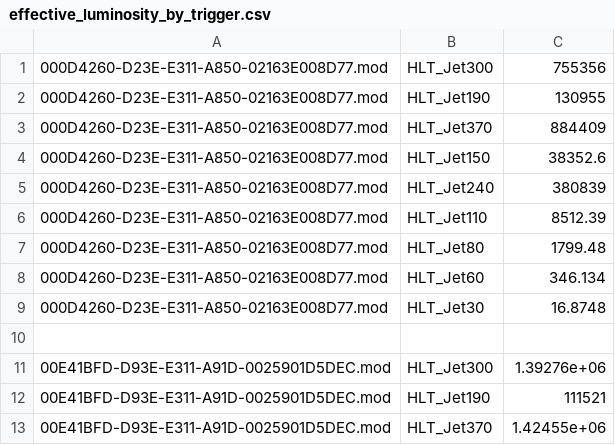
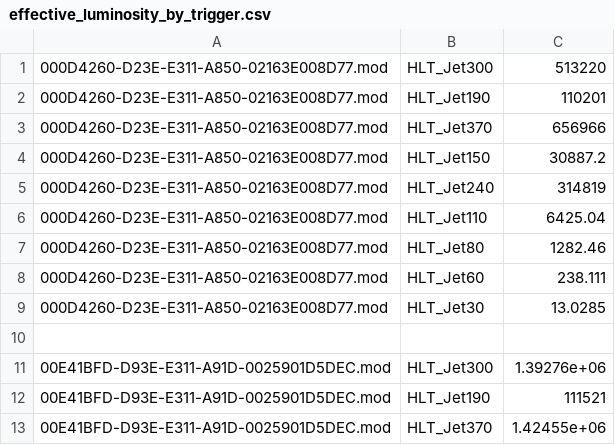
Before and after one commit to maxhenderson23/MODpy, a CSV file: effective_luminosity_by_trigger.csv, drawn as a sheet; only a part is shown.

```diff
--- a/effective_luminosity_by_trigger.csv
+++ b/effective_luminosity_by_trigger.csv
@@ -1,10 +1,10 @@
-000D4260-D23E-E311-A850-02163E008D77.mod,HLT_Jet300,755356
-000D4260-D23E-E311-A850-02163E008D77.mod,HLT_Jet190,130955
-000D4260-D23E-E311-A850-02163E008D77.mod,HLT_Jet370,884409
-000D4260-D23E-E311-A850-02163E008D77.mod,HLT_Jet150,38352.6
-000D4260-D23E-E311-A850-02163E008D77.mod,HLT_Jet240,380839
-000D4260-D23E-E311-A850-02163E008D77.mod,HLT_Jet110,8512.39
-000D4260-D23E-E311-A850-02163E008D77.mod,HLT_Jet80,1799.48
-000D4260-D23E-E311-A850-02163E008D77.mod,HLT_Jet60,346.134
-000D4260-D23E-E311-A850-02163E008D77.mod,HLT_Jet30,16.8748
+000D4260-D23E-E311-A850-02163E008D77.mod,HLT_Jet300,513220
+000D4260-D23E-E311-A850-02163E008D77.mod,HLT_Jet190,110201
+000D4260-D23E-E311-A850-02163E008D77.mod,HLT_Jet370,656966
+000D4260-D23E-E311-A850-02163E008D77.mod,HLT_Jet150,30887.2
+000D4260-D23E-E311-A850-02163E008D77.mod,HLT_Jet240,314819
+000D4260-D23E-E311-A850-02163E008D77.mod,HLT_Jet110,6425.04
+000D4260-D23E-E311-A850-02163E008D77.mod,HLT_Jet80,1282.46
+000D4260-D23E-E311-A850-02163E008D77.mod,HLT_Jet60,238.111
+000D4260-D23E-E311-A850-02163E008D77.mod,HLT_Jet30,13.0285
 
```
Also changed, not shown: 2 other files.
